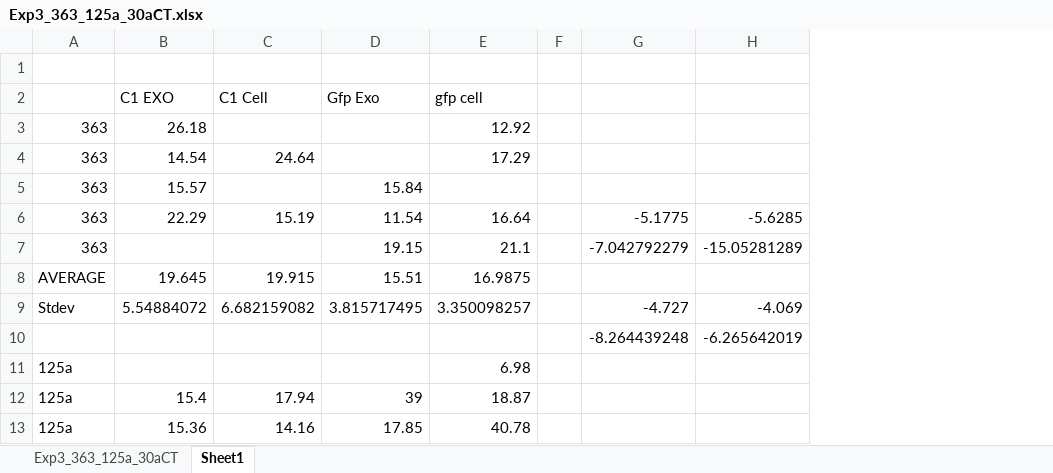
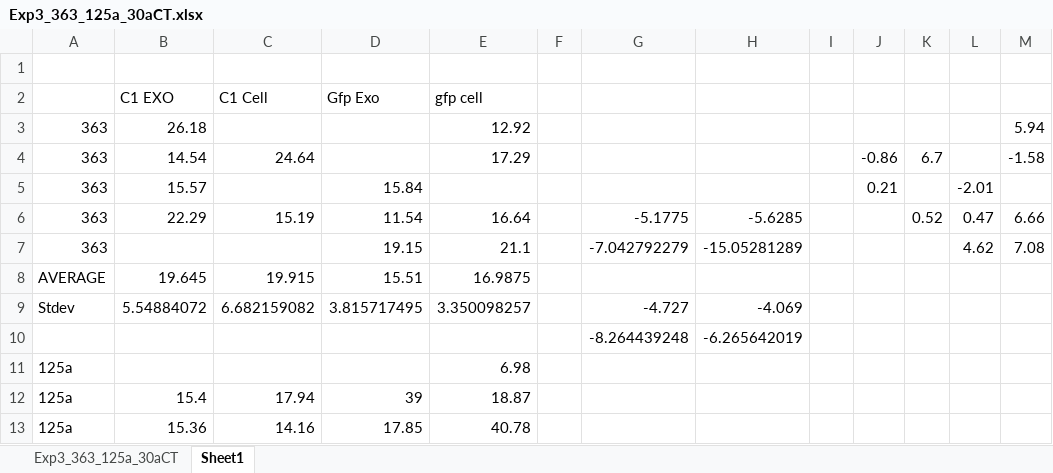
Before and after one commit to HarleyRobinson/Honours2, an Excel workbook: Data/PCR/Exp3_363_125a_30aCT.xlsx, sheet Sheet1, drawn as a sheet; only a part is shown; values as stored, in another font and other column widths than the file's, no borders; charts and pictures not drawn; the diff names each change by its address in the sheet, - before the commit and + after, or states it on an @@ line.

```diff
--- a/Data/PCR/Exp3_363_125a_30aCT.xlsx (sheet Sheet1)
+++ b/Data/PCR/Exp3_363_125a_30aCT.xlsx (sheet Sheet1)
+column I, empty
+column J, rows 4-5: -0.86 | 0.21
+column K, rows 4-6: 6.7 |  | 0.52
+column L, rows 5-7: -2.01 | 0.47 | 4.62
+column M, rows 3-7: 5.94 | -1.58 |  | 6.66 | 7.08
```
Also changed, not shown: charts or pictures, Data/PCR/EXP8_30a_125a_574_125CT.xlsx, Data/PCR/EXP9_10b_19a_30a_125aCT.xlsx, 7 other files.
